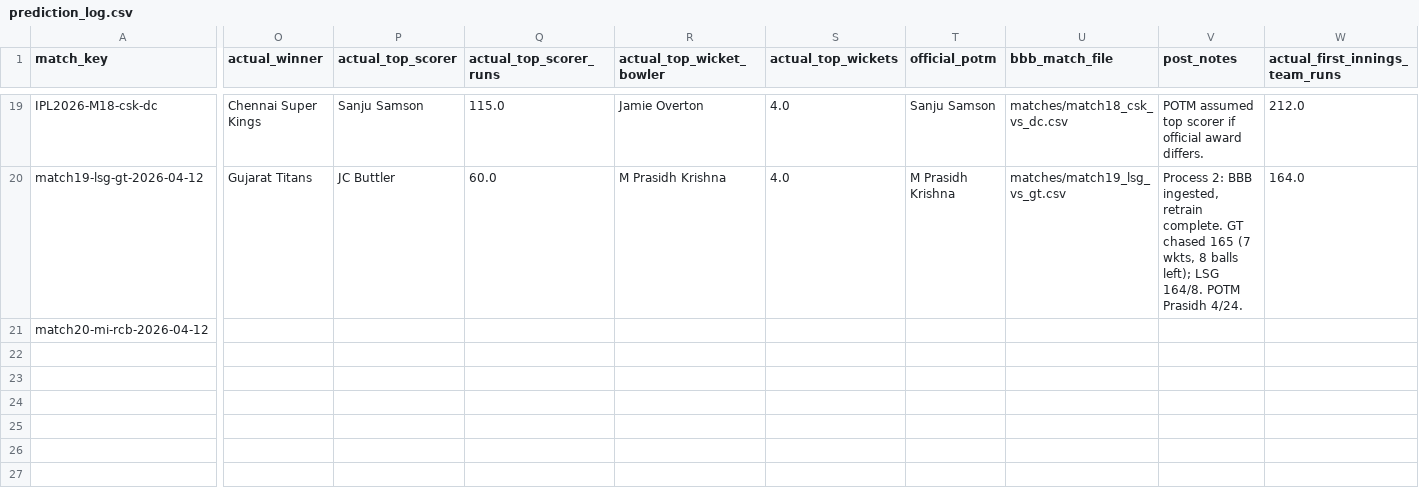
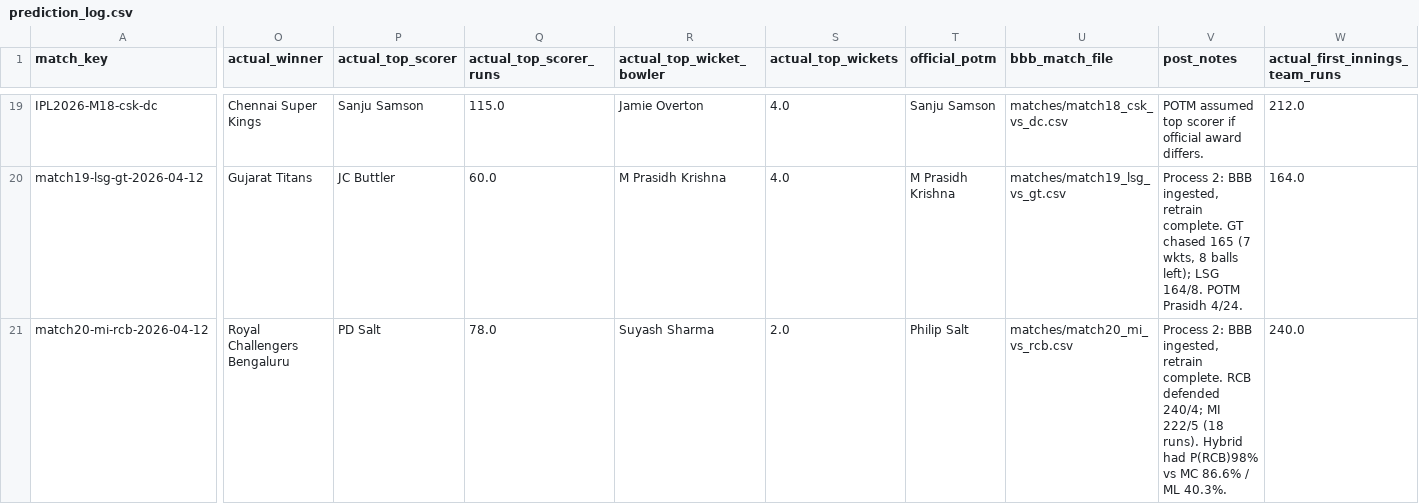
Before and after one commit to Jaymehta45/Sabermetric-IPL-Prediction-, a CSV file: data/processed/prediction_log.csv, drawn as a sheet; only a part is shown, gaps mark what is left out; the diff covers the shown part only; the diff names each change by its address in the sheet, - before the commit and + after, or states it on an @@ line.

Commit message:
chore(prediction_log): post match20-mi-rcb-2026-04-12

```diff
--- a/data/processed/prediction_log.csv
+++ b/data/processed/prediction_log.csv
-O21 (actual_winner): (empty)
+O21 (actual_winner): Royal Challengers Bengaluru
-P21 (actual_top_scorer): (empty)
+P21 (actual_top_scorer): PD Salt
-Q21 (actual_top_scorer_runs): (empty)
+Q21 (actual_top_scorer_runs): 78.0
-R21 (actual_top_wicket_bowler): (empty)
+R21 (actual_top_wicket_bowler): Suyash Sharma
-S21 (actual_top_wickets): (empty)
+S21 (actual_top_wickets): 2.0
-T21 (official_potm): (empty)
+T21 (official_potm): Philip Salt
-U21 (bbb_match_file): (empty)
+U21 (bbb_match_file): matches/match20_mi_vs_rcb.csv
-V21 (post_notes): (empty)
+V21 (post_notes): Process 2: BBB ingested, retrain complete. RCB defended 240/4; MI 222/5 (18 runs). Hybrid had P(RCB)98% vs MC 86.6% / ML 40.3%.
-W21 (actual_first_innings_team_runs): (empty)
+W21 (actual_first_innings_team_runs): 240.0
```
Also changed, not shown: 4 edited cells elsewhere in this file.
